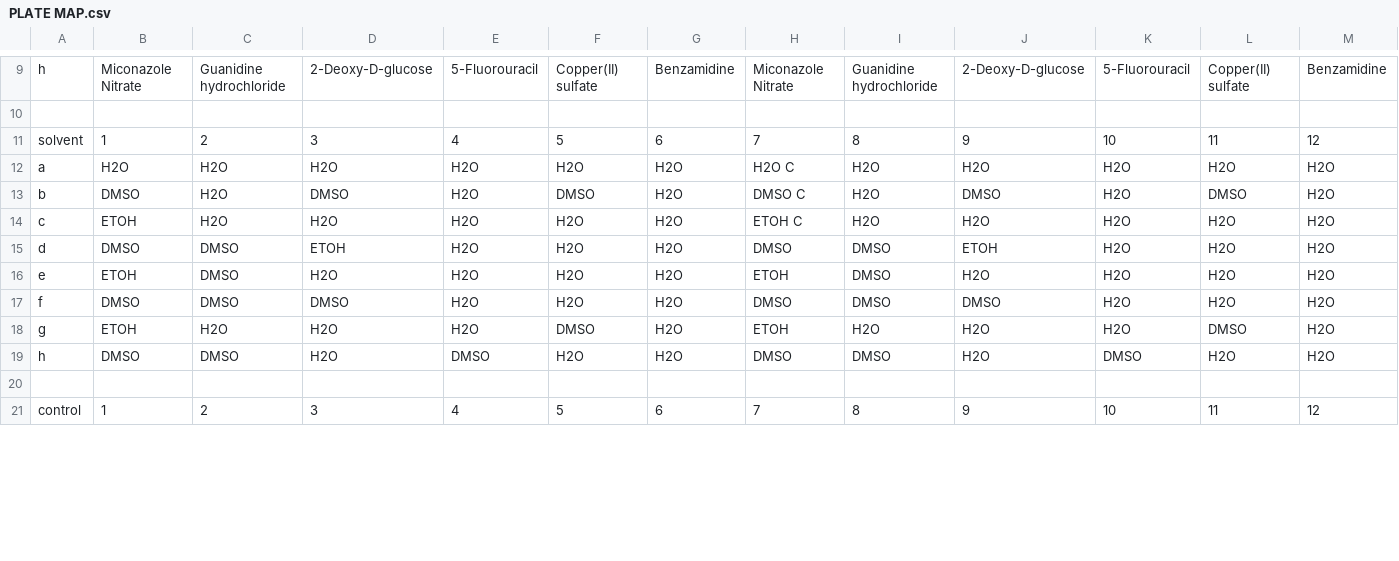
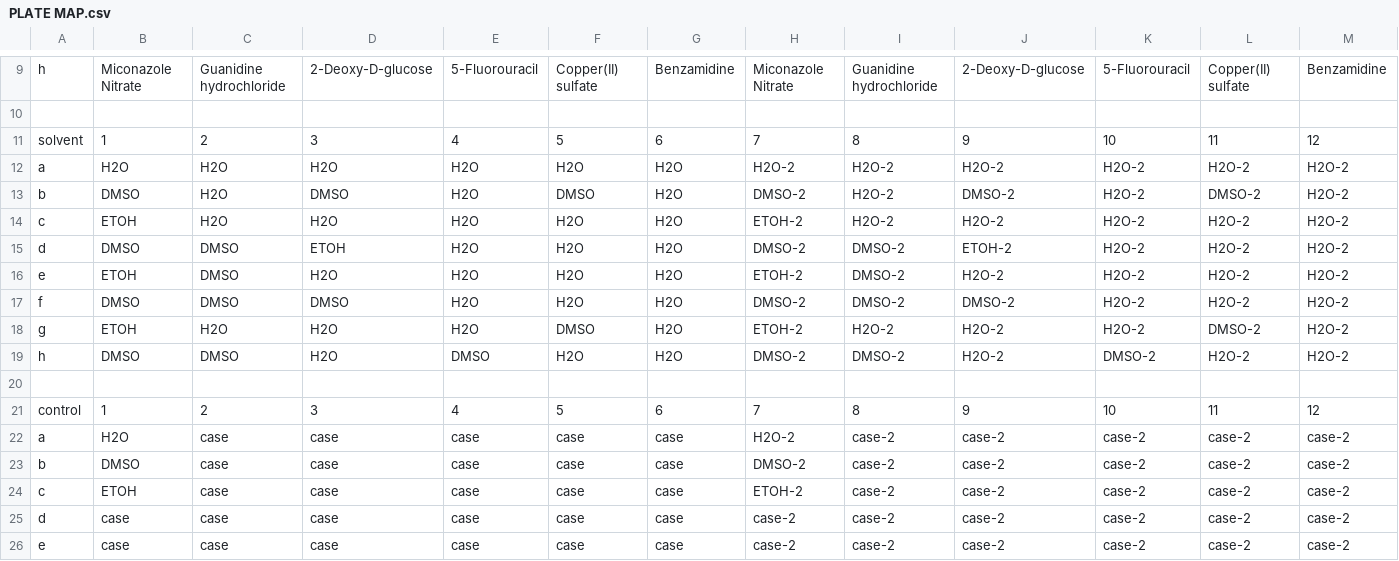
Before and after one commit to sambreaux/yeast, a CSV file: PLATE MAP.csv, drawn as a sheet; only a part is shown, gaps mark what is left out; the diff covers the shown part only.

```diff
--- a/PLATE MAP.csv
+++ b/PLATE MAP.csv
@@ -11,11 +11,16 @@ h,Miconazole Nitrate,Guanidine hydrochloride,2-Deoxy-D-glucose,5-Fluorouracil,Co
 solvent,1,2,3,4,5,6,7,8,9,10,11,12
-a,H2O,H2O, H2O,H2O,H2O,H2O,H2O C,H2O, H2O,H2O,H2O,H2O
-b,DMSO,H2O,DMSO,H2O,DMSO,H2O,DMSO C,H2O,DMSO,H2O,DMSO,H2O
-c,ETOH,H2O,H2O,H2O,H2O,H2O,ETOH C,H2O,H2O,H2O,H2O,H2O
-d,DMSO,DMSO,ETOH,H2O,H2O,H2O,DMSO,DMSO,ETOH,H2O,H2O,H2O
-e,ETOH,DMSO,H2O,H2O,H2O,H2O,ETOH,DMSO,H2O,H2O,H2O,H2O
-f,DMSO,DMSO,DMSO ,H2O,H2O,H2O,DMSO,DMSO,DMSO ,H2O,H2O,H2O
-g,ETOH,H2O,H2O,H2O,DMSO,H2O,ETOH,H2O,H2O,H2O,DMSO,H2O
-h,DMSO,DMSO ,H2O,DMSO,H2O,H2O,DMSO,DMSO ,H2O,DMSO,H2O,H2O
+a,H2O,H2O,H2O,H2O,H2O,H2O,H2O-2,H2O-2,H2O-2,H2O-2,H2O-2,H2O-2
+b,DMSO,H2O,DMSO,H2O,DMSO,H2O,DMSO-2,H2O-2,DMSO-2,H2O-2,DMSO-2,H2O-2
+c,ETOH,H2O,H2O,H2O,H2O,H2O,ETOH-2,H2O-2,H2O-2,H2O-2,H2O-2,H2O-2
+d,DMSO,DMSO,ETOH,H2O,H2O,H2O,DMSO-2,DMSO-2,ETOH-2,H2O-2,H2O-2,H2O-2
+e,ETOH,DMSO,H2O,H2O,H2O,H2O,ETOH-2,DMSO-2,H2O-2,H2O-2,H2O-2,H2O-2
+f,DMSO,DMSO,DMSO,H2O,H2O,H2O,DMSO-2,DMSO-2,DMSO-2,H2O-2,H2O-2,H2O-2
+g,ETOH,H2O,H2O,H2O,DMSO,H2O,ETOH-2,H2O-2,H2O-2,H2O-2,DMSO-2,H2O-2
+h,DMSO,DMSO,H2O,DMSO,H2O,H2O,DMSO-2,DMSO-2,H2O-2,DMSO-2,H2O-2,H2O-2
 ,,,,,,,,,,,,
 control,1,2,3,4,5,6,7,8,9,10,11,12
+a,H2O,case,case,case,case,case,H2O-2,case-2,case-2,case-2,case-2,case-2
+b,DMSO,case,case,case,case,case,DMSO-2,case-2,case-2,case-2,case-2,case-2
+c,ETOH,case,case,case,case,case,ETOH-2,case-2,case-2,case-2,case-2,case-2
+d,case,case,case,case,case,case,case-2,case-2,case-2,case-2,case-2,case-2
+e,case,case,case,case,case,case,case-2,case-2,case-2,case-2,case-2,case-2
```
Also changed, not shown: 5 added rows and 3 edited cells elsewhere in this file, 13 other files.
